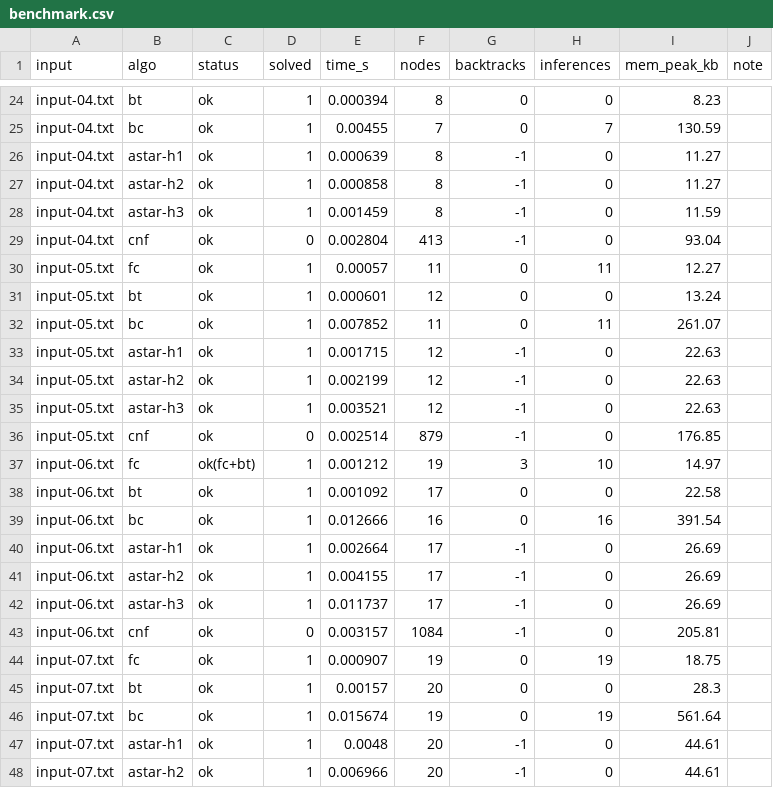
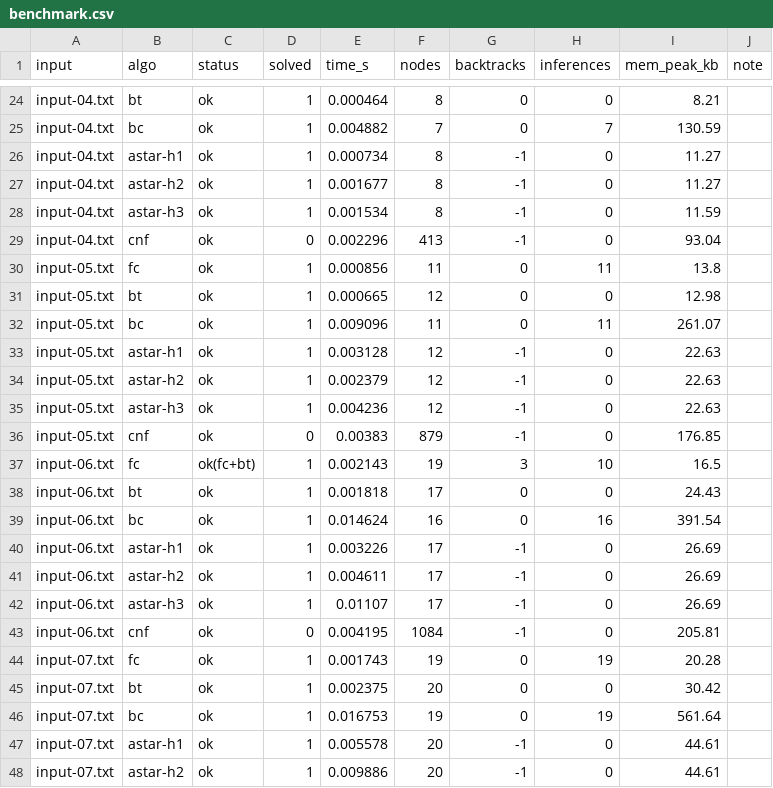
Before and after one commit to akhoi-ng/Futoshiki-FOL-Inference-Algorithms, a CSV file: Source/Results/benchmark.csv, drawn as a sheet; only a part is shown, gaps mark what is left out; the diff covers the shown part only; the diff names each change by its address in the sheet, - before the commit and + after, or states it on an @@ line.

```diff
--- a/Source/Results/benchmark.csv
+++ b/Source/Results/benchmark.csv
-E24 (time_s): 0.000394
+E24 (time_s): 0.000464
-I24 (mem_peak_kb): 8.23
+I24 (mem_peak_kb): 8.21
-E25 (time_s): 0.00455
+E25 (time_s): 0.004882
-E26 (time_s): 0.000639
+E26 (time_s): 0.000734
-E27 (time_s): 0.000858
+E27 (time_s): 0.001677
-E28 (time_s): 0.001459
+E28 (time_s): 0.001534
-E29 (time_s): 0.002804
+E29 (time_s): 0.002296
-E30 (time_s): 0.00057
+E30 (time_s): 0.000856
-I30 (mem_peak_kb): 12.27
+I30 (mem_peak_kb): 13.8
-E31 (time_s): 0.000601
+E31 (time_s): 0.000665
-I31 (mem_peak_kb): 13.24
+I31 (mem_peak_kb): 12.98
-E32 (time_s): 0.007852
+E32 (time_s): 0.009096
-E33 (time_s): 0.001715
+E33 (time_s): 0.003128
-E34 (time_s): 0.002199
+E34 (time_s): 0.002379
-E35 (time_s): 0.003521
+E35 (time_s): 0.004236
-E36 (time_s): 0.002514
+E36 (time_s): 0.00383
-E37 (time_s): 0.001212
+E37 (time_s): 0.002143
-I37 (mem_peak_kb): 14.97
+I37 (mem_peak_kb): 16.5
-E38 (time_s): 0.001092
+E38 (time_s): 0.001818
-I38 (mem_peak_kb): 22.58
+I38 (mem_peak_kb): 24.43
-E39 (time_s): 0.012666
+E39 (time_s): 0.014624
-E40 (time_s): 0.002664
+E40 (time_s): 0.003226
-E41 (time_s): 0.004155
+E41 (time_s): 0.004611
-E42 (time_s): 0.011737
+E42 (time_s): 0.01107
-E43 (time_s): 0.003157
+E43 (time_s): 0.004195
-E44 (time_s): 0.000907
+E44 (time_s): 0.001743
-I44 (mem_peak_kb): 18.75
+I44 (mem_peak_kb): 20.28
-E45 (time_s): 0.00157
+E45 (time_s): 0.002375
-I45 (mem_peak_kb): 28.3
+I45 (mem_peak_kb): 30.42
-E46 (time_s): 0.015674
+E46 (time_s): 0.016753
-E47 (time_s): 0.0048
+E47 (time_s): 0.005578
-E48 (time_s): 0.006966
+E48 (time_s): 0.009886
```
Also changed, not shown: 1 added row, 8 removed rows and 79 edited cells elsewhere in this file, 1 other file.
